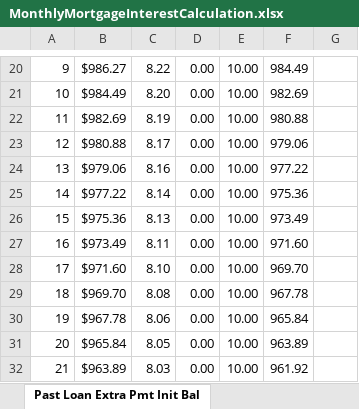
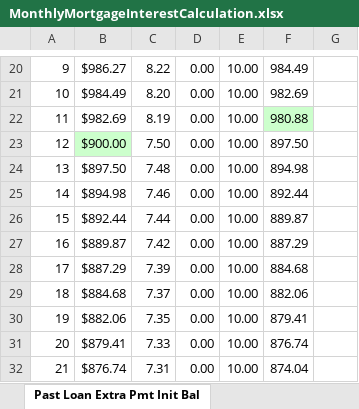
Before and after one commit to sroehling/FutureBudget, an Excel workbook: Retirement SimulatorTests/MonthlyMortgageInterestCalculation.xlsx, sheet Past Loan Extra Pmt Init Bal, drawn as a sheet; only a part is shown, gaps mark what is left out; values as stored, in another font and other column widths than the file's, no borders; the diff covers the shown part only; the diff names each change by its address in the sheet, - before the commit and + after, or states it on an @@ line.

Commit message:
Add loan amortizations to spreadsheet to cross-check results in the unit tests.

```diff
--- a/Retirement SimulatorTests/MonthlyMortgageInterestCalculation.xlsx (sheet Past Loan Extra Pmt Init Bal)
+++ b/Retirement SimulatorTests/MonthlyMortgageInterestCalculation.xlsx (sheet Past Loan Extra Pmt Init Bal)
-F22 fill: none
+F22 fill: #CCFFCC
-B23: $980.88
+B23: $900.00
-B23 fill: none
+B23 fill: #CCFFCC
-C23: 8.17
+C23: 7.50
-F23: 979.06
+F23: 897.50
-B24: $979.06
+B24: $897.50
-C24: 8.16
+C24: 7.48
-F24: 977.22
+F24: 894.98
-B25: $977.22
+B25: $894.98
-C25: 8.14
+C25: 7.46
-F25: 975.36
+F25: 892.44
-B26: $975.36
+B26: $892.44
-C26: 8.13
+C26: 7.44
-F26: 973.49
+F26: 889.87
-B27: $973.49
+B27: $889.87
-C27: 8.11
+C27: 7.42
-F27: 971.60
+F27: 887.29
-B28: $971.60
+B28: $887.29
-C28: 8.10
+C28: 7.39
-F28: 969.70
+F28: 884.68
-B29: $969.70
+B29: $884.68
-C29: 8.08
+C29: 7.37
-F29: 967.78
+F29: 882.06
-B30: $967.78
+B30: $882.06
-C30: 8.06
+C30: 7.35
-F30: 965.84
+F30: 879.41
-B31: $965.84
+B31: $879.41
-C31: 8.05
+C31: 7.33
-F31: 963.89
+F31: 876.74
-B32: $963.89
+B32: $876.74
-C32: 8.03
+C32: 7.31
-F32: 961.92
+F32: 874.04
```
Also changed, not shown: 36 added rows, 36 removed rows and 8 edited cells elsewhere in this sheet.
